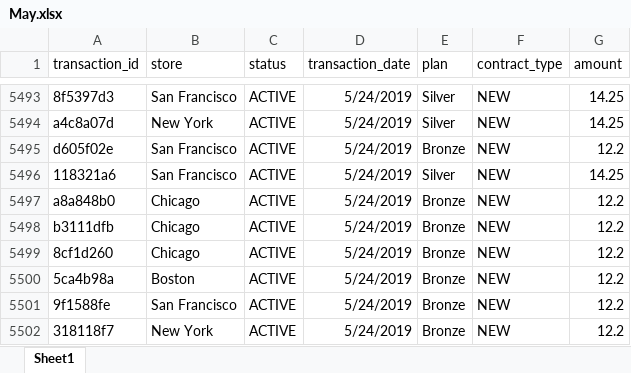
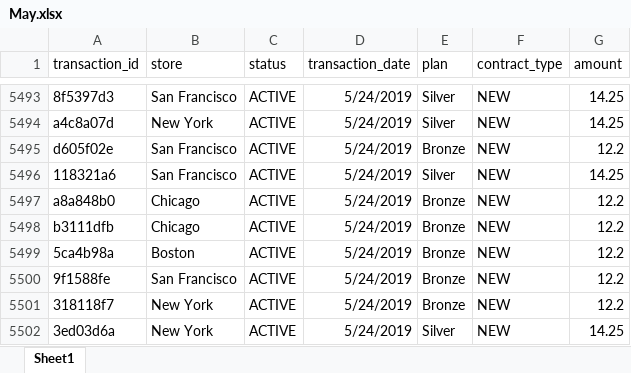
Before and after one commit to fzumstein/python-for-excel, an Excel workbook: ch05/sales_data/new/May.xlsx, sheet Sheet1, drawn as a sheet; only a part is shown, gaps mark what is left out; the shorter side is filled out with more unchanged rows; values as stored, in another font and other column widths than the file's, no borders; the diff names each change by its address in the sheet, - before the commit and + after, or states it on an @@ line.

```diff
--- a/ch05/sales_data/new/May.xlsx (sheet Sheet1)
+++ b/ch05/sales_data/new/May.xlsx (sheet Sheet1)
-row 5499: 8cf1d260 | Chicago | ACTIVE | 5/24/2019 | Bronze | NEW | 12.2
```
Also changed, not shown: ch05/sales_data/new/August.xlsx, ch05/sales_data/new/February.xlsx, 13 other files.
